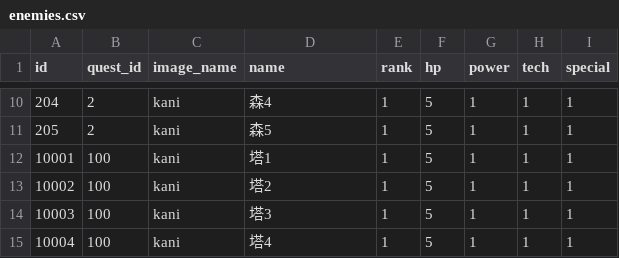
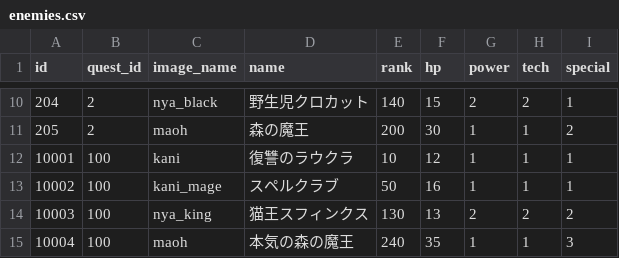
Before and after one commit to jyllsarta/stray-masterdata, a CSV file: seeds/enemies.csv, drawn as a sheet; only a part is shown, gaps mark what is left out; the diff covers the shown part only.

```diff
--- a/seeds/enemies.csv
+++ b/seeds/enemies.csv
@@ -10,6 +10,6 @@ id,quest_id,image_name,name,rank,hp,power,tech,special
-204,2,kani,森4,1,5,1,1,1
-205,2,kani,森5,1,5,1,1,1
-10001,100,kani,塔1,1,5,1,1,1
-10002,100,kani,塔2,1,5,1,1,1
-10003,100,kani,塔3,1,5,1,1,1
-10004,100,kani,塔4,1,5,1,1,1
+204,2,nya_black,野生児クロカット,140,15,2,2,1
+205,2,maoh,森の魔王,200,30,1,1,2
+10001,100,kani,復讐のラウクラ,10,12,1,1,1
+10002,100,kani_mage,スペルクラブ,50,16,1,1,1
+10003,100,nya_king,猫王スフィンクス,130,13,2,2,2
+10004,100,maoh,本気の森の魔王,240,35,1,1,3
```
Also changed, not shown: 61 edited cells elsewhere in this file.
